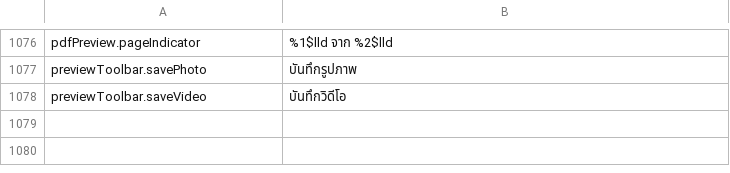
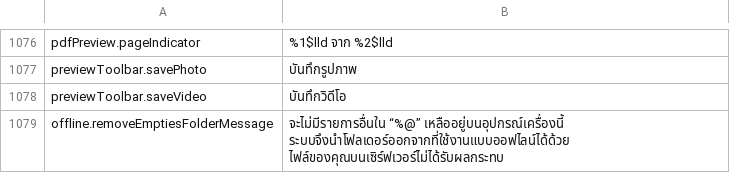
Before and after one commit to PhillipMaizza/NextExplorer-iOS, a TSV file: Packages/Localization/translations/th.tsv, drawn as a sheet; only a part is shown, gaps mark what is left out; the diff names each change by its address in the sheet, - before the commit and + after, or states it on an @@ line.

Commit message:
NXTIOS-0131: Offline and selection fixes
Select mode actions are offered only when every picked item allows them,
through one availability check shared by the menu and the toolbar.
Removing the last kept item of a kept folder asks first and takes the
emptied folder off the screens below. Files uploaded into a kept folder
are kept on the device too. The password and two factor rows stay hidden
until the server answers, in Settings and in the sidebar and Mac account
menus, instead of flashing in and out.

```diff
--- a/Packages/Localization/translations/th.tsv
+++ b/Packages/Localization/translations/th.tsv
+row 1079: offline.removeEmptiesFolderMessage | จะไม่มีรายการอื่นใน “%@” เหลืออยู่บนอุปกรณ์เครื่องนี้ ระบบจึงนำโฟลเดอร์ออกจากที่ใช้งานแบบออฟไลน์ได้ด้วย ไฟล์ของคุณบนเซิร์ฟเวอร์ไม่ได้รับผลกระทบ
```
Also changed, not shown: Packages/Localization/translations/el.tsv, Packages/Localization/translations/hi.tsv, 47 other files.
